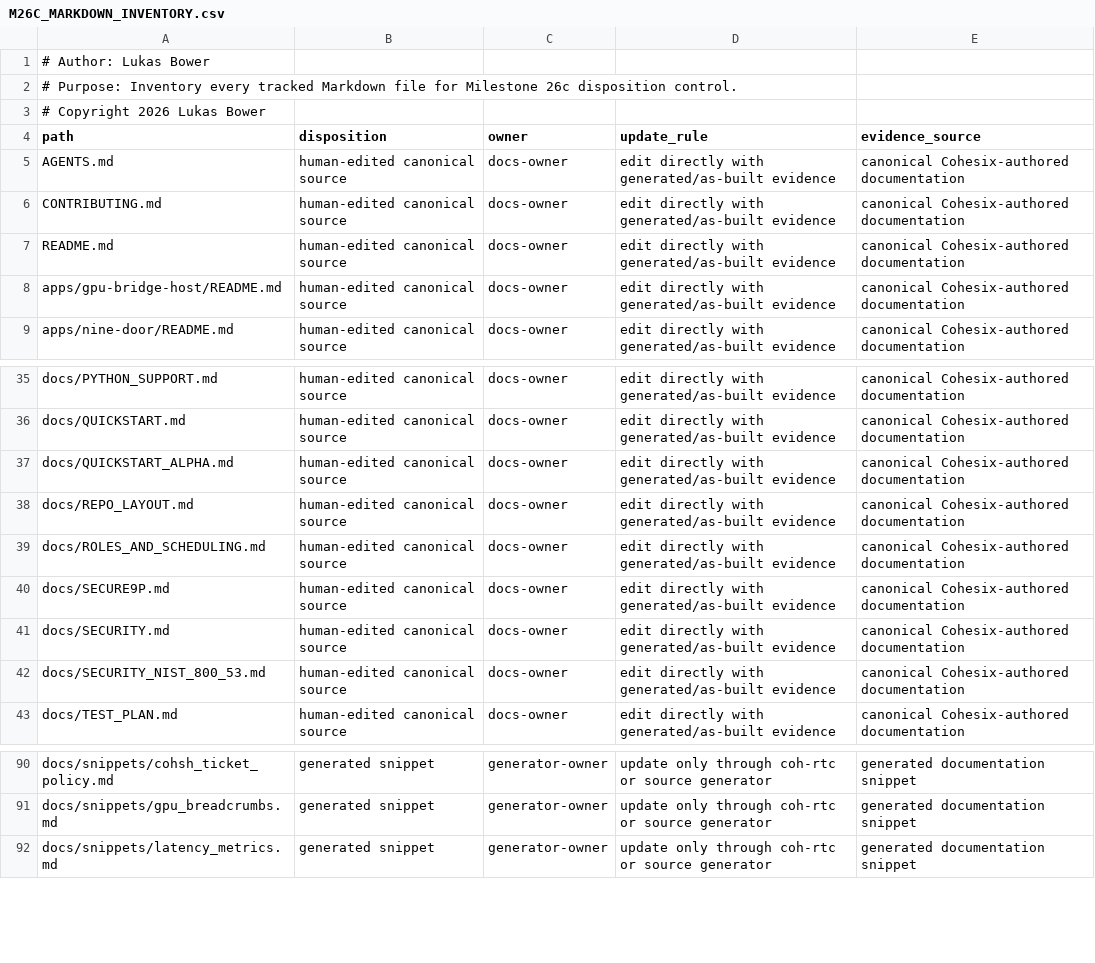
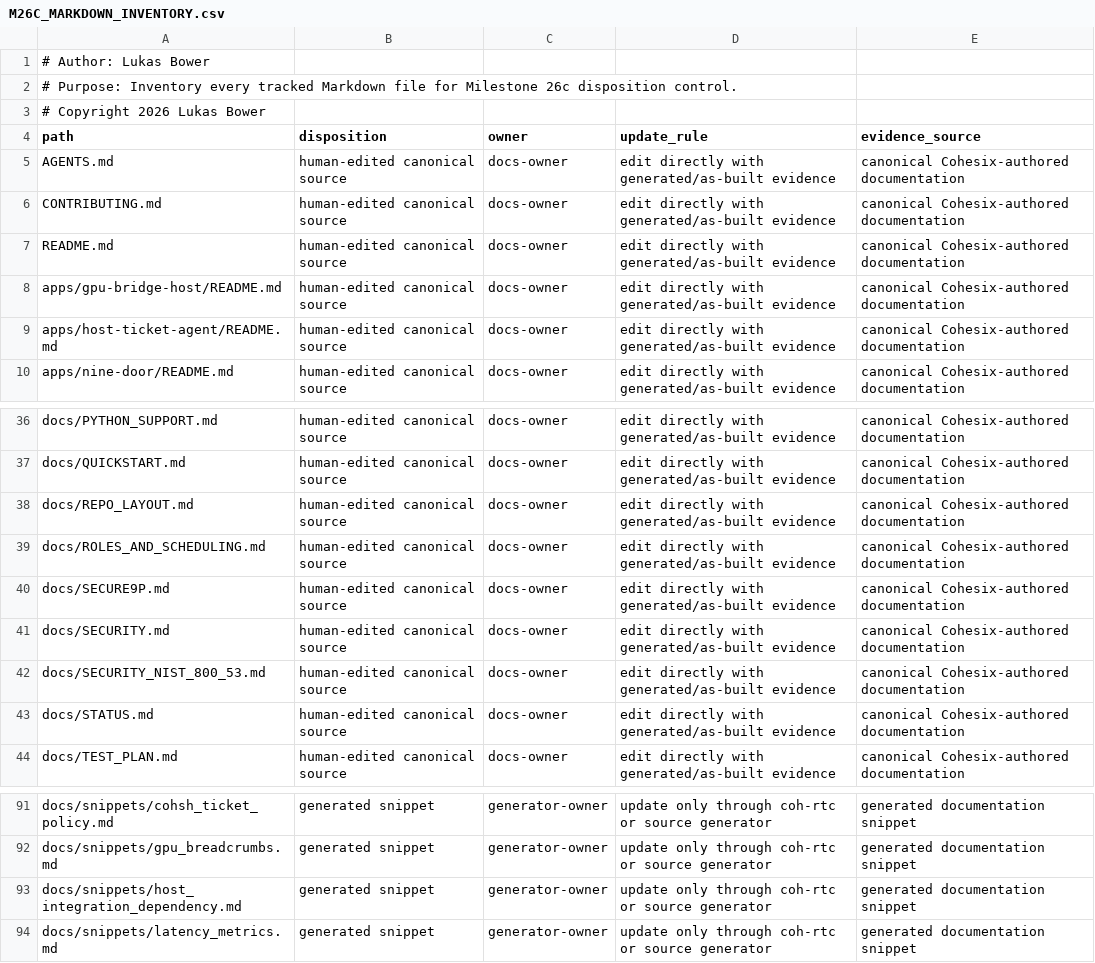
Before and after one commit to lukeb-aidev/cohesix, a CSV file: docs/audit/M26C_MARKDOWN_INVENTORY.csv, drawn as a sheet; only a part is shown, gaps mark what is left out.

Commit message:
docs: remove obsolete alpha quickstart

```diff
--- a/docs/audit/M26C_MARKDOWN_INVENTORY.csv
+++ b/docs/audit/M26C_MARKDOWN_INVENTORY.csv
@@ -8,2 +8,3 @@ README.md,human-edited canonical source,docs-owner,edit directly with generated/
 apps/gpu-bridge-host/README.md,human-edited canonical source,docs-owner,edit directly with generated/as-built evidence,canonical Cohesix-authored documentation
+apps/host-ticket-agent/README.md,human-edited canonical source,docs-owner,edit directly with generated/as-built evidence,canonical Cohesix-authored documentation
 apps/nine-door/README.md,human-edited canonical source,docs-owner,edit directly with generated/as-built evidence,canonical Cohesix-authored documentation
@@ -36,3 +37,2 @@ docs/PYTHON_SUPPORT.md,human-edited canonical source,docs-owner,edit directly wi
 docs/QUICKSTART.md,human-edited canonical source,docs-owner,edit directly with generated/as-built evidence,canonical Cohesix-authored documentation
-docs/QUICKSTART_ALPHA.md,human-edited canonical source,docs-owner,edit directly with generated/as-built evidence,canonical Cohesix-authored documentation
 docs/REPO_LAYOUT.md,human-edited canonical source,docs-owner,edit directly with generated/as-built evidence,canonical Cohesix-authored documentation
@@ -42,2 +42,3 @@ docs/SECURITY.md,human-edited canonical source,docs-owner,edit directly with gen
 docs/SECURITY_NIST_800_53.md,human-edited canonical source,docs-owner,edit directly with generated/as-built evidence,canonical Cohesix-authored documentation
+docs/STATUS.md,human-edited canonical source,docs-owner,edit directly with generated/as-built evidence,canonical Cohesix-authored documentation
 docs/TEST_PLAN.md,human-edited canonical source,docs-owner,edit directly with generated/as-built evidence,canonical Cohesix-authored documentation
@@ -91,2 +92,3 @@ docs/snippets/cohsh_ticket_policy.md,generated snippet,generator-owner,update on
 docs/snippets/gpu_breadcrumbs.md,generated snippet,generator-owner,update only through coh-rtc or source generator,generated documentation snippet
+docs/snippets/host_integration_dependency.md,generated snippet,generator-owner,update only through coh-rtc or source generator,generated documentation snippet
 docs/snippets/latency_metrics.md,generated snippet,generator-owner,update only through coh-rtc or source generator,generated documentation snippet
```
Also changed, not shown: 4 other files.
